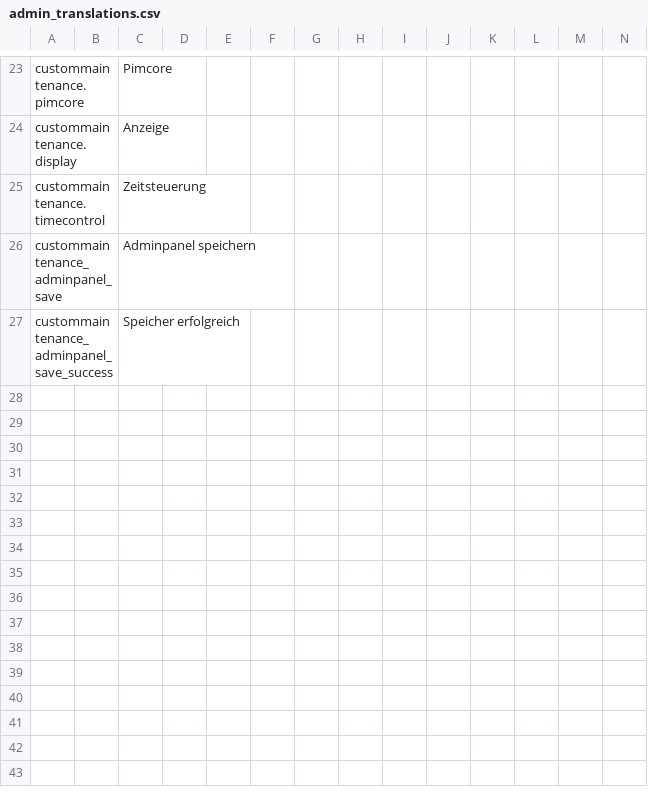
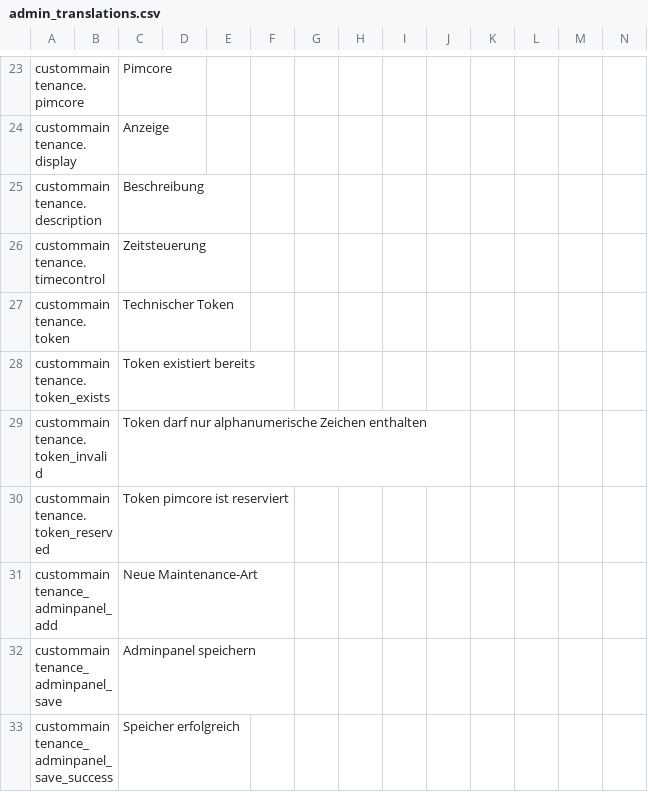
Before and after one commit to weblizards-gmbh/custom-maintenance-bundle, a CSV file: src/CustomMaintenanceBundle/Resources/install/admin_translations.csv, drawn as a sheet; only a part is shown, gaps mark what is left out; rows hold the shown columns only; the diff names each change by its address in the sheet, - before the commit and + after, or states it on an @@ line.

Commit message:
[Backed] add custom maintenance creation flow with validation, safe defaults, and review hardening

```diff
--- a/src/CustomMaintenanceBundle/Resources/install/admin_translations.csv
+++ b/src/CustomMaintenanceBundle/Resources/install/admin_translations.csv
+row 25: custommaintenance.description |  | Beschreibung
+row 27: custommaintenance.token |  | Technischer Token
+row 28: custommaintenance.token_exists |  | Token existiert bereits
+row 29: custommaintenance.token_invalid |  | Token darf nur alphanumerische Zeichen enthalten
+row 30: custommaintenance.token_reserved |  | Token pimcore ist reserviert
+row 31: custommaintenance_adminpanel_add |  | Neue Maintenance-Art
```
Also changed, not shown: 10 other files.
